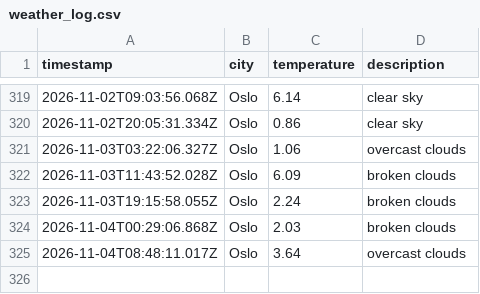
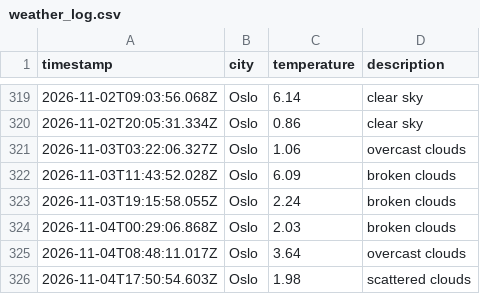
Before and after one commit to AshSensei13/weather-data-ops, a CSV file: data/weather_log.csv, drawn as a sheet; only a part is shown, gaps mark what is left out.

```diff
--- a/data/weather_log.csv
+++ b/data/weather_log.csv
@@ -325 +325,2 @@ timestamp,city,temperature,description
 2026-11-04T08:48:11.017Z,Oslo,3.64,overcast clouds
+2026-11-04T17:50:54.603Z,Oslo,1.98,scattered clouds
```
Also changed, not shown: 1 other file.
